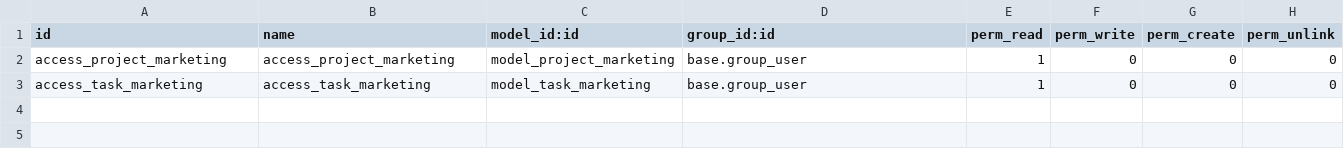
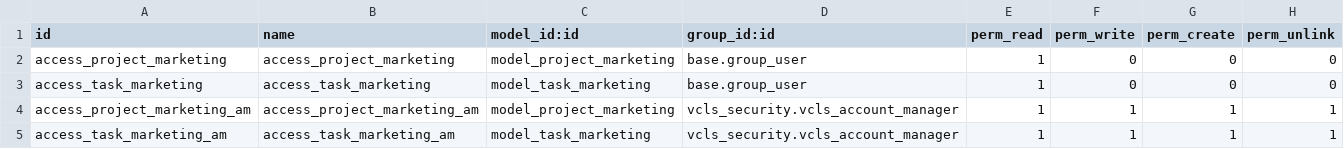
Before and after one commit to suningwz/odoo-vcls-module, a CSV file: vcls_marketing/security/ir.model.access.csv, drawn as a sheet.

Commit message:
Marketing Campaign I

```diff
--- a/vcls_marketing/security/ir.model.access.csv
+++ b/vcls_marketing/security/ir.model.access.csv
@@ -3 +3,3 @@ access_project_marketing,access_project_marketing,model_project_marketing,base.g
 access_task_marketing,access_task_marketing,model_task_marketing,base.group_user,1,0,0,0
+access_project_marketing_am,access_project_marketing_am,model_project_marketing,vcls_security.vcls_account_manager,1,1,1,1
+access_task_marketing_am,access_task_marketing_am,model_task_marketing,vcls_security.vcls_account_manager,1,1,1,1
```
Also changed, not shown: 3 other files.
